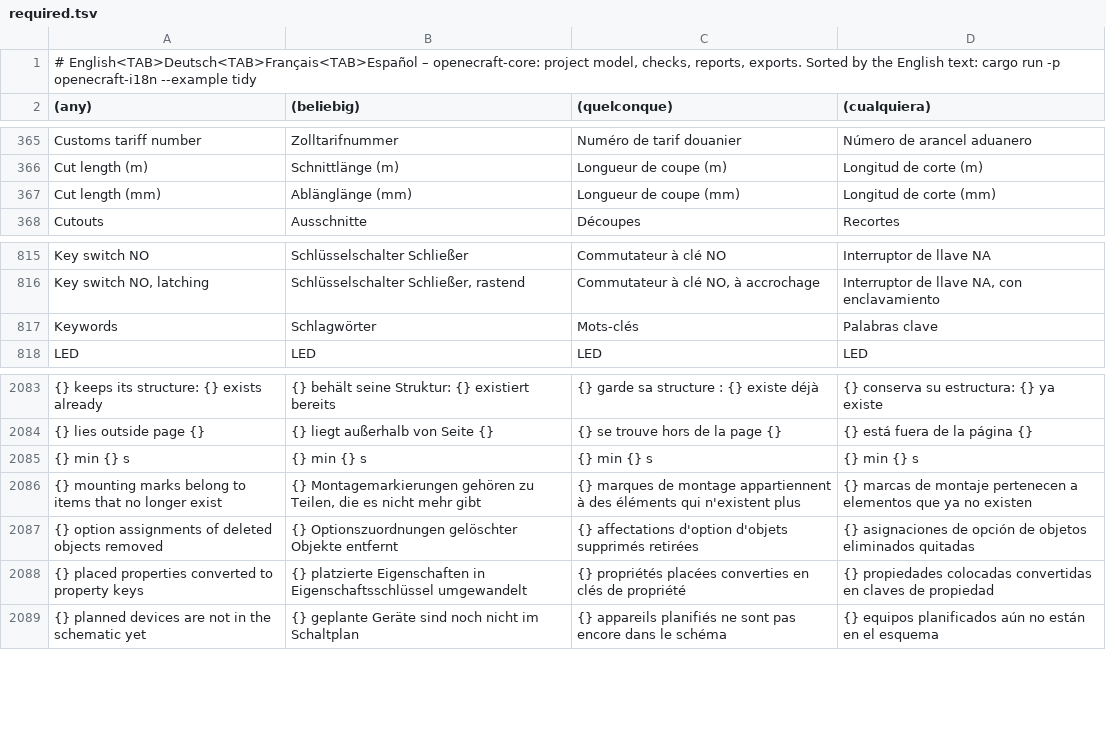
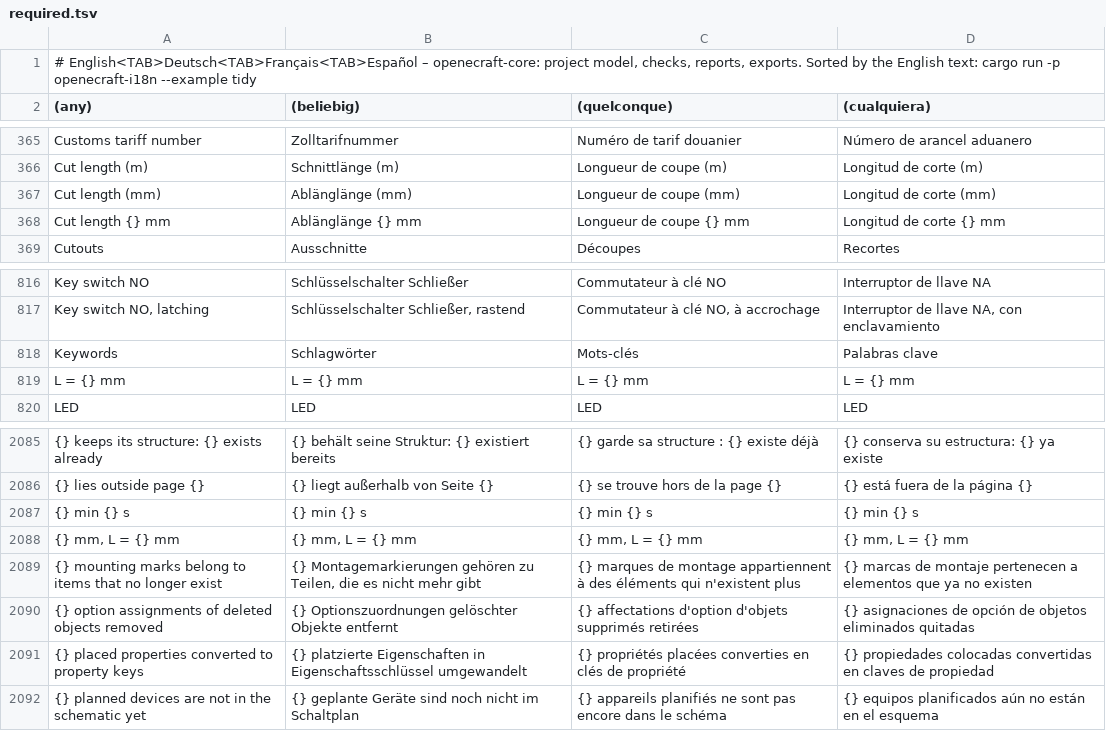
Before and after one commit to JukkaJor/OpenECraft, a TSV file: crates/openecraft-i18n/src/catalog/core/required.tsv, drawn as a sheet; only a part is shown, gaps mark what is left out; the diff names each change by its address in the sheet, - before the commit and + after, or states it on an @@ line.

```diff
--- a/crates/openecraft-i18n/src/catalog/core/required.tsv
+++ b/crates/openecraft-i18n/src/catalog/core/required.tsv
+row 368: Cut length {} mm | Ablänglänge {} mm | Longueur de coupe {} mm | Longitud de corte {} mm
+row 819: L = {} mm | L = {} mm | L = {} mm | L = {} mm
+row 2088: {} mm, L = {} mm | {} mm, L = {} mm | {} mm, L = {} mm | {} mm, L = {} mm
```
Also changed, not shown: crates/openecraft-i18n/src/catalog/common/required.tsv, crates/openecraft-i18n/src/catalog/common/ru.tsv, 40 other files.
